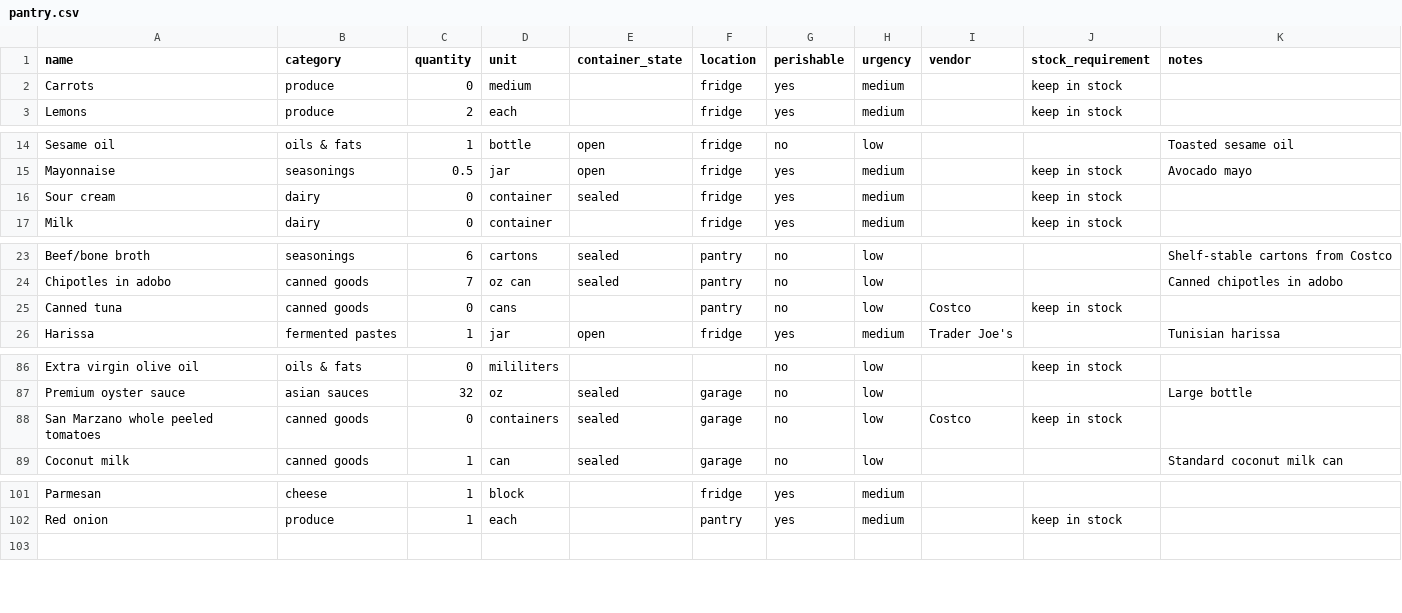
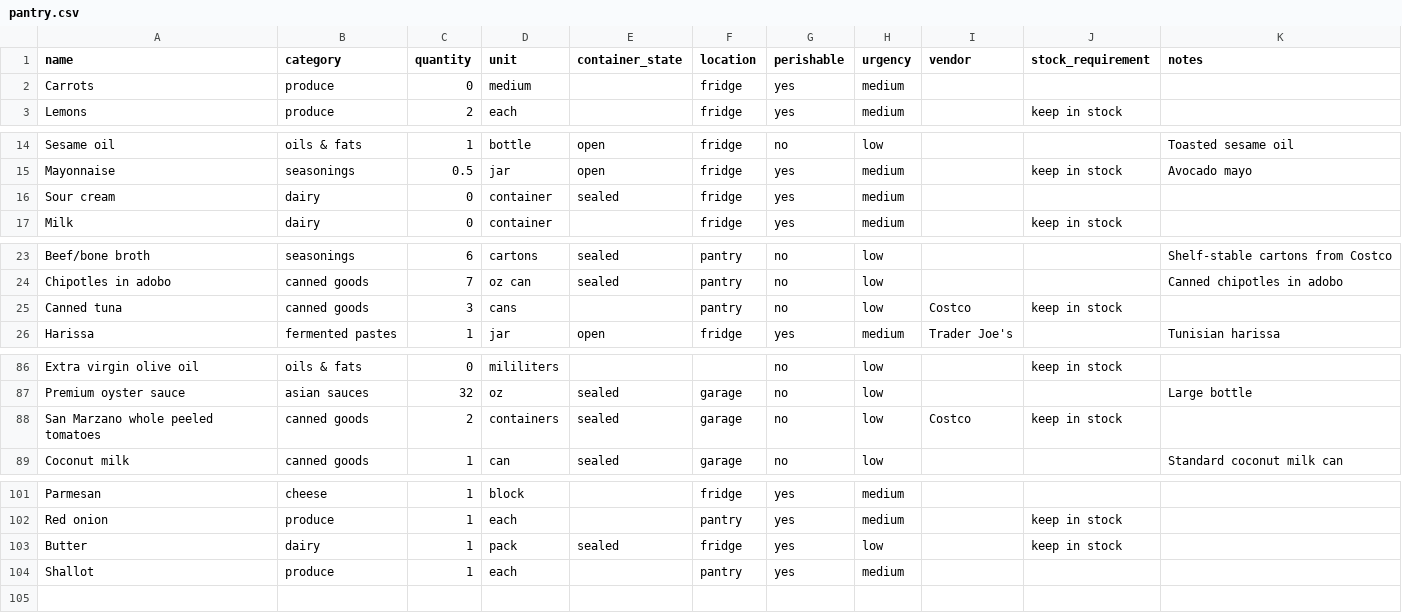
Before and after one commit to lananelson/easypantry, a CSV file: public/pantry.csv, drawn as a sheet; only a part is shown, gaps mark what is left out.

Commit message:
feat: W17 meal plan, shopping list, and pantry updates

```diff
--- a/public/pantry.csv
+++ b/public/pantry.csv
@@ -1,3 +1,3 @@
 name,category,quantity,unit,container_state,location,perishable,urgency,vendor,stock_requirement,notes
-Carrots,produce,0,medium,,fridge,yes,medium,,keep in stock,
+Carrots,produce,0,medium,,fridge,yes,medium,,,
 Lemons,produce,2,each,,fridge,yes,medium,,keep in stock,
@@ -15,3 +15,3 @@ Sesame oil,oils & fats,1,bottle,open,fridge,no,low,,,"Toasted sesame oil"
 Mayonnaise,seasonings,0.5,jar,open,fridge,yes,medium,,keep in stock,"Avocado mayo"
-Sour cream,dairy,0,container,sealed,fridge,yes,medium,,keep in stock,
+Sour cream,dairy,0,container,sealed,fridge,yes,medium,,,
 Milk,dairy,0,container,,fridge,yes,medium,,keep in stock,
@@ -24,3 +24,3 @@ Beef/bone broth,seasonings,6,cartons,sealed,pantry,no,low,,,"Shelf-stable carton
 Chipotles in adobo,canned goods,7,oz can,sealed,pantry,no,low,,,"Canned chipotles in adobo"
-Canned tuna,canned goods,0,cans,,pantry,no,low,Costco,keep in stock,
+Canned tuna,canned goods,3,cans,,pantry,no,low,Costco,keep in stock,
 Harissa,fermented pastes,1,jar,open,fridge,yes,medium,Trader Joe's,,"Tunisian harissa"
@@ -87,3 +87,3 @@ Extra virgin olive oil,oils & fats,0,mililiters,,,no,low,,keep in stock,
 Premium oyster sauce,asian sauces,32,oz,sealed,garage,no,low,,,"Large bottle"
-San Marzano whole peeled tomatoes,canned goods,0,containers,sealed,garage,no,low,Costco,keep in stock,
+San Marzano whole peeled tomatoes,canned goods,2,containers,sealed,garage,no,low,Costco,keep in stock,
 Coconut milk,canned goods,1,can,sealed,garage,no,low,,,"Standard coconut milk can"
@@ -102,2 +102,4 @@ Parmesan,cheese,1,block,,fridge,yes,medium,,,
 Red onion,produce,1,each,,pantry,yes,medium,,keep in stock,
+Butter,dairy,1,pack,sealed,fridge,yes,low,,keep in stock,
+Shallot,produce,1,each,,pantry,yes,medium,,
 
```
Also changed, not shown: 5 other files.
